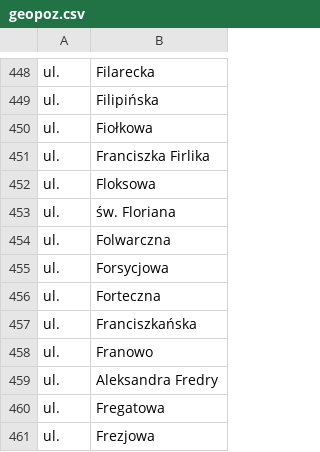
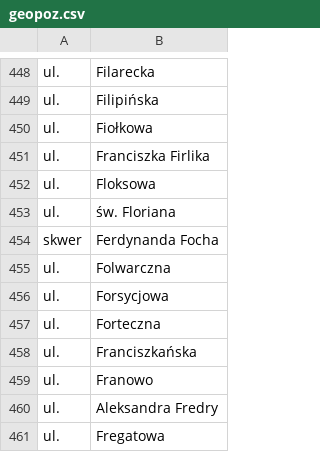
Before and after one commit to macbre/pyrabot, a CSV file: sources/geopoz.csv, drawn as a sheet; only a part is shown, gaps mark what is left out; the shorter side is filled out with more unchanged rows.

Commit message:
geopoz: nowe dane + skwer  Ferdynanda Focha

```diff
--- a/sources/geopoz.csv
+++ b/sources/geopoz.csv
@@ -453,2 +453,3 @@ ul.	Floksowa
 ul.	św. Floriana
+skwer	Ferdynanda Focha
 ul.	Folwarczna
```
Also changed, not shown: 2 other files.
